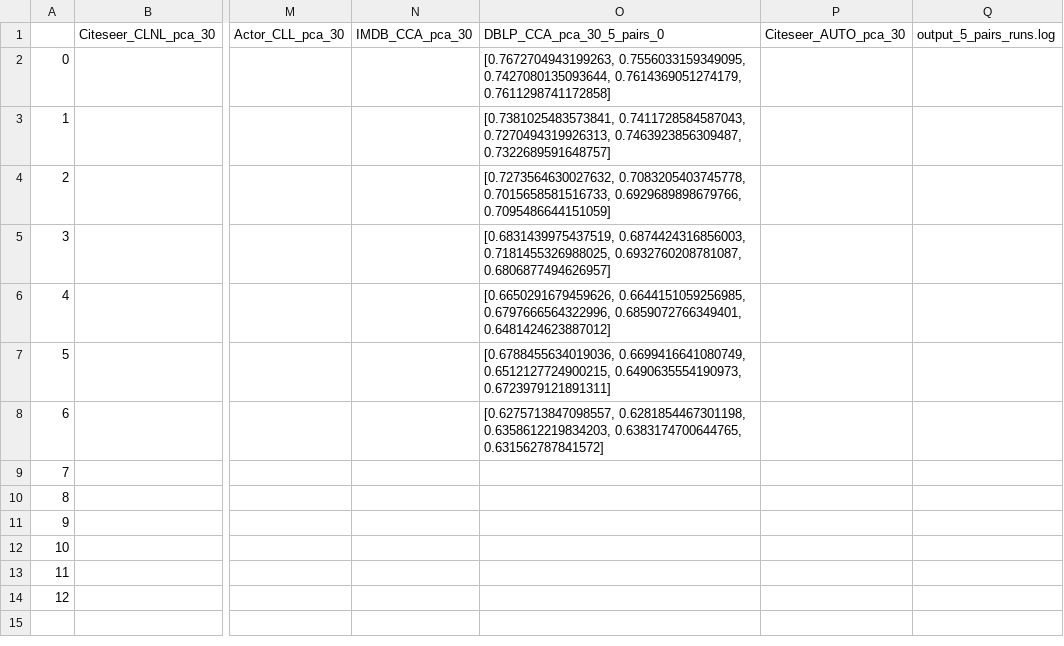
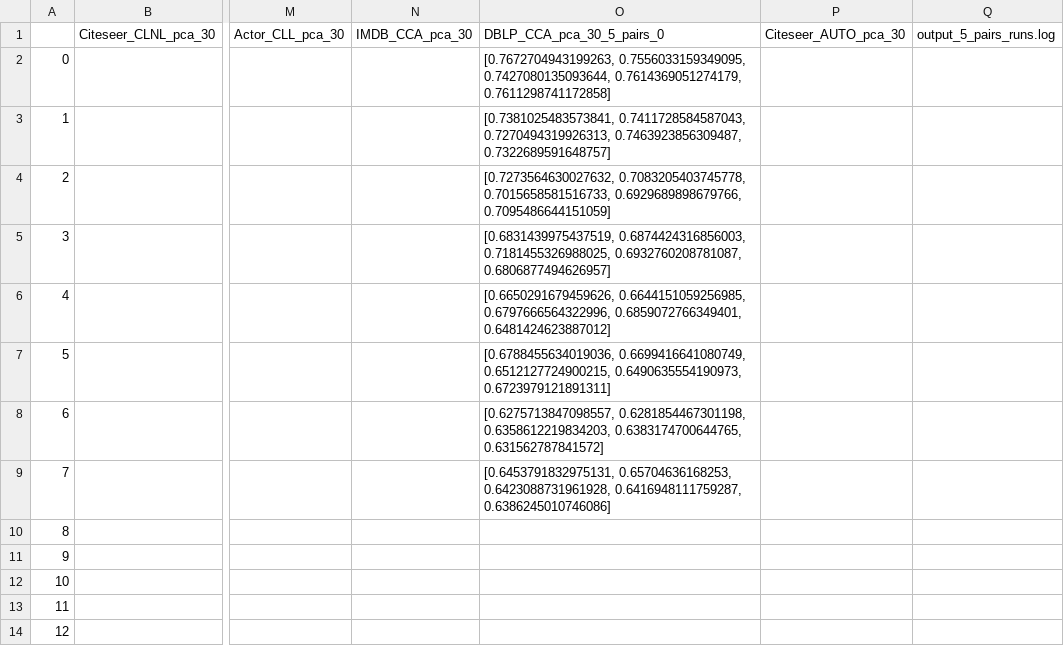
Before and after one commit to Robino-CK/hetero-conv-matching, a CSV file: run_gcn.csv, drawn as a sheet; only a part is shown, gaps mark what is left out; the diff names each change by its address in the sheet, - before the commit and + after, or states it on an @@ line.

```diff
--- a/run_gcn.csv
+++ b/run_gcn.csv
-O9: (empty)
+O9: [0.6453791832975131, 0.65704636168253, 0.6423088731961928, 0.6416948111759287, 0.6386245010746086]
```
Also changed, not shown: 1 other file.
